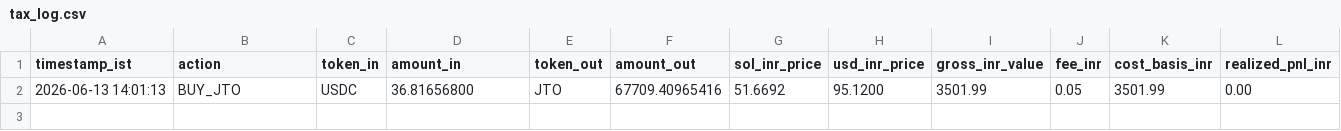
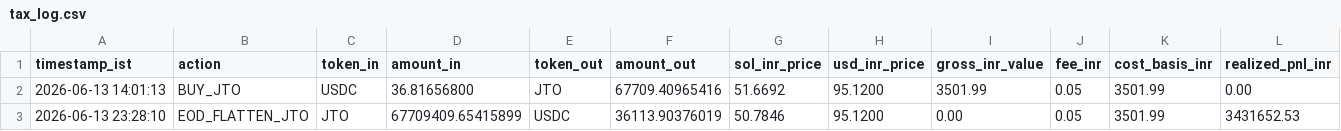
Before and after one commit to CYBERDEVILZ/solana-trade-bot, a CSV file: data/tax_log.csv, drawn as a sheet; only a part is shown; rows hold the shown columns only; the diff names each change by its address in the sheet, - before the commit and + after, or states it on an @@ line.

```diff
--- a/data/tax_log.csv
+++ b/data/tax_log.csv
+row 3: 2026-06-13 23:28:10 | EOD_FLATTEN_JTO | JTO | 67709409.65415899 | USDC | 36113.90376019 | 50.7846 | 95.1200 | 0.00 | 0.05 | 3501.99 | 3431652.53
```
Also changed, not shown: 1 other file.
